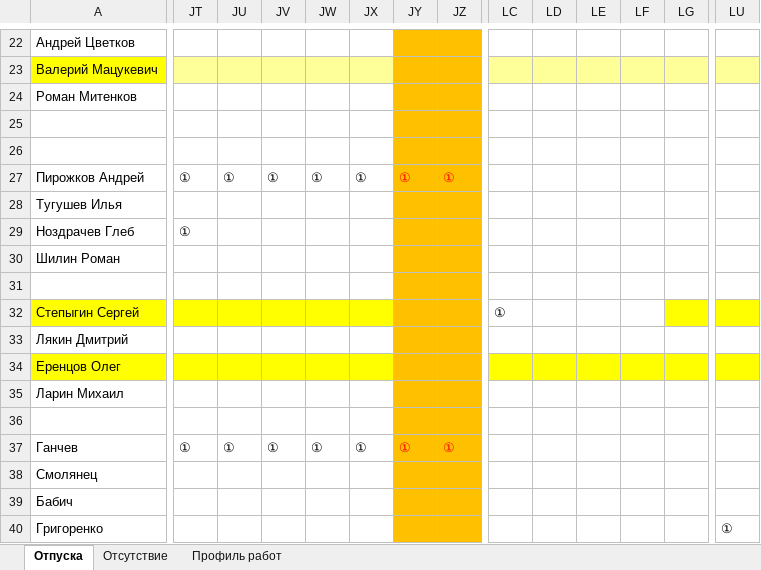
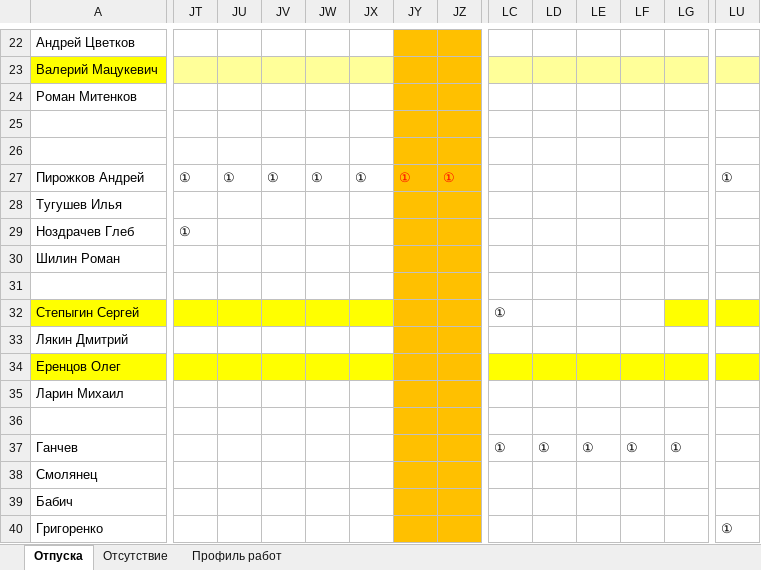
Before and after one commit to InterTurstCo/ActiveFrame5, an Excel workbook: Управление/Персонал/Отпуск 2014.xlsx, sheet Отпуска, drawn as a sheet; only a part is shown, gaps mark what is left out; values as stored, in another font and other column widths than the file's, no borders; the diff covers the shown part only; the diff names each change by its address in the sheet, - before the commit and + after, or states it on an @@ line.

```diff
--- a/Управление/Персонал/Отпуск 2014.xlsx (sheet Отпуска)
+++ b/Управление/Персонал/Отпуск 2014.xlsx (sheet Отпуска)
-LU27: (empty)
+LU27: ①
-JT37: ①
+JT37: (empty)
-JU37: ①
+JU37: (empty)
-JV37: ①
+JV37: (empty)
-JW37: ①
+JW37: (empty)
-JX37: ①
+JX37: (empty)
-JY37: ①
+JY37: (empty)
-JZ37: ①
+JZ37: (empty)
-LC37: (empty)
+LC37: ①
-LD37: (empty)
+LD37: ①
-LE37: (empty)
+LE37: ①
-LF37: (empty)
+LF37: ①
-LG37: (empty)
+LG37: ①
```
Also changed, not shown: 2 edited cells elsewhere in this sheet.
